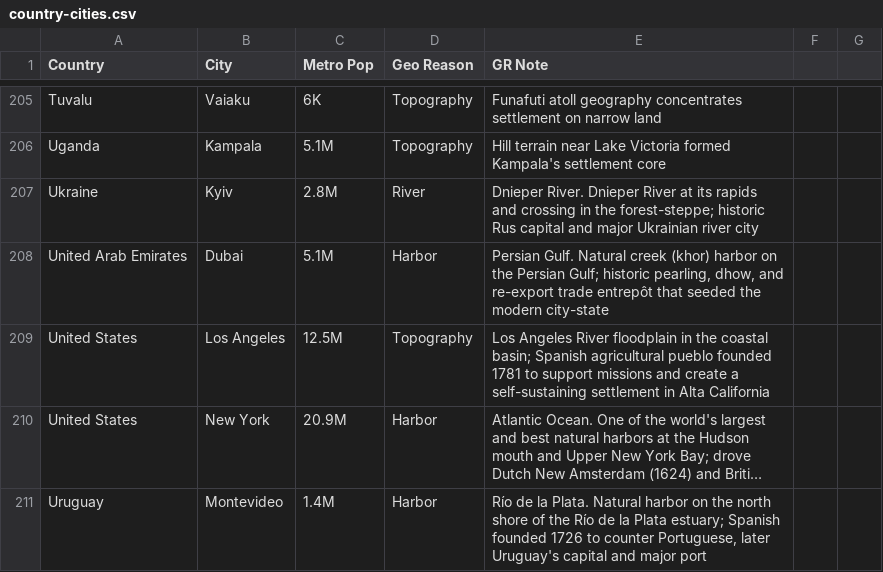
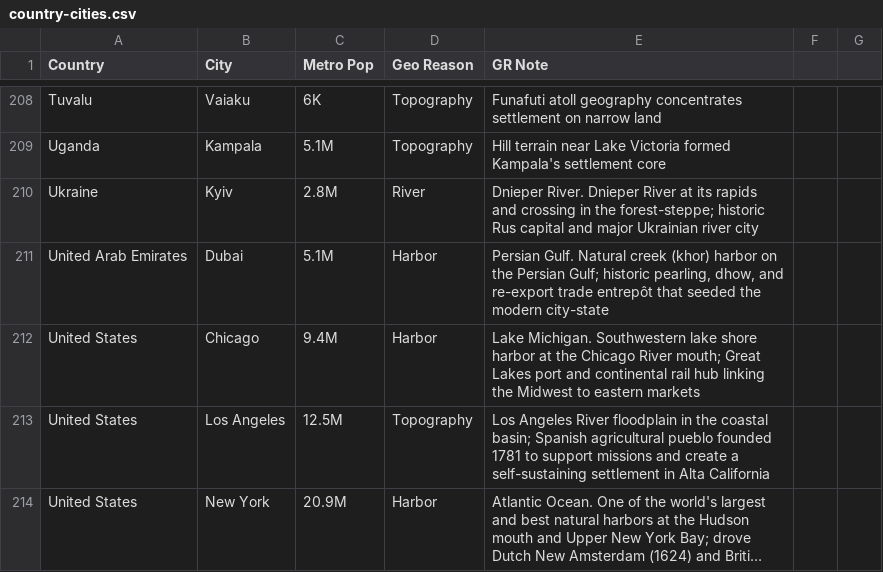
Before and after one commit to ahape/geo-docs, a CSV file: country-cities.csv, drawn as a sheet; only a part is shown, gaps mark what is left out; the shorter side is filled out with more unchanged rows; long unchanged cells end in …; the diff covers the shown part only; the diff names each change by its address in the sheet, - before the commit and + after, or states it on an @@ line.

Commit message:
Add cities

```diff
--- a/country-cities.csv
+++ b/country-cities.csv
+row 212: United States | Chicago | 9.4M | Harbor | Lake Michigan. Southwestern lake shore harbor at the Chicago River mouth; Great Lakes port and continental rail hub linking the Midwest to eastern markets
```
Also changed, not shown: 4 added rows elsewhere in this file.
